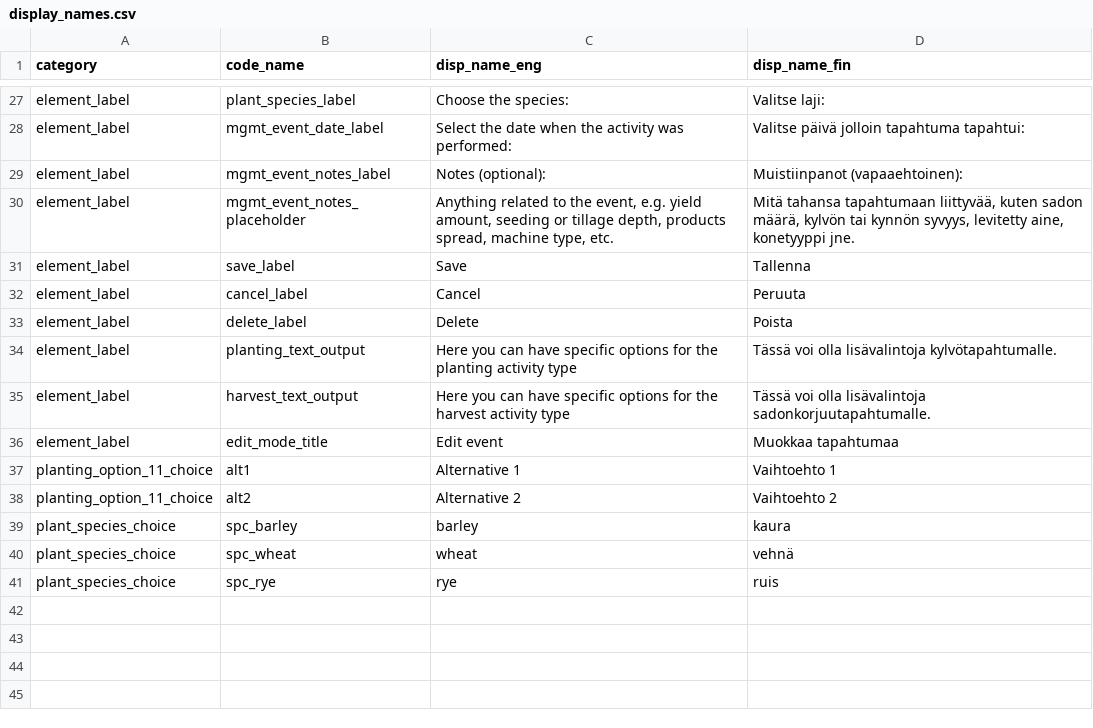
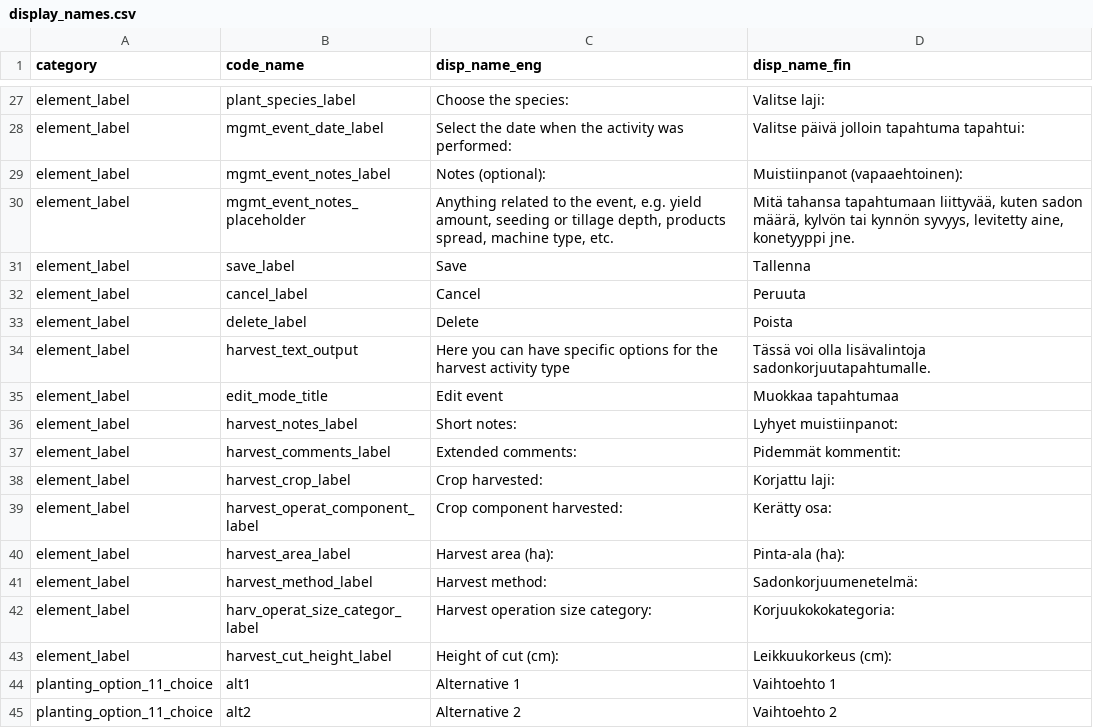
Before and after one commit to PecanProject/fieldactivity, a CSV file: data/display_names.csv, drawn as a sheet; only a part is shown, gaps mark what is left out; the shorter side is filled out with more unchanged rows; removed rows and columns are numbered as before the commit, all else as after; the diff covers the shown part only; the diff names each change by its address in the sheet, - before the commit and + after, or states it on an @@ line.

Commit message:
Add harvest activity options UI

```diff
--- a/data/display_names.csv
+++ b/data/display_names.csv
-row 34: element_label | planting_text_output | Here you can have specific options for the planting activity type | Tässä voi olla lisävalintoja kylvötapahtumalle.
+row 36: element_label | harvest_notes_label | Short notes: | Lyhyet muistiinpanot:
+row 37: element_label | harvest_comments_label | Extended comments: | Pidemmät kommentit:
+row 38: element_label | harvest_crop_label | Crop harvested: | Korjattu laji:
+row 39: element_label | harvest_operat_component_label | Crop component harvested: | Kerätty osa:
+row 40: element_label | harvest_area_label | Harvest area (ha): | Pinta-ala (ha):
+row 41: element_label | harvest_method_label | Harvest method: | Sadonkorjuumenetelmä:
+row 42: element_label | harv_operat_size_categor_label | Harvest operation size category: | Korjuukokokategoria:
+row 43: element_label | harvest_cut_height_label | Height of cut (cm): | Leikkuukorkeus (cm):
```
Also changed, not shown: 22 added rows elsewhere in this file, 3 other files.
